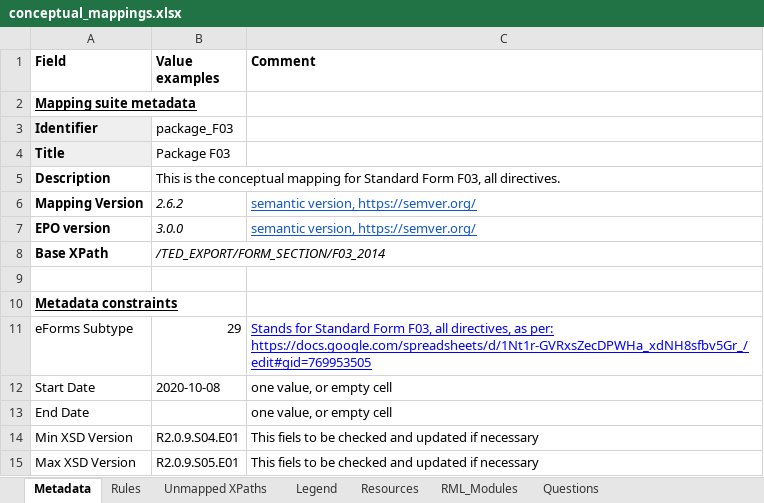
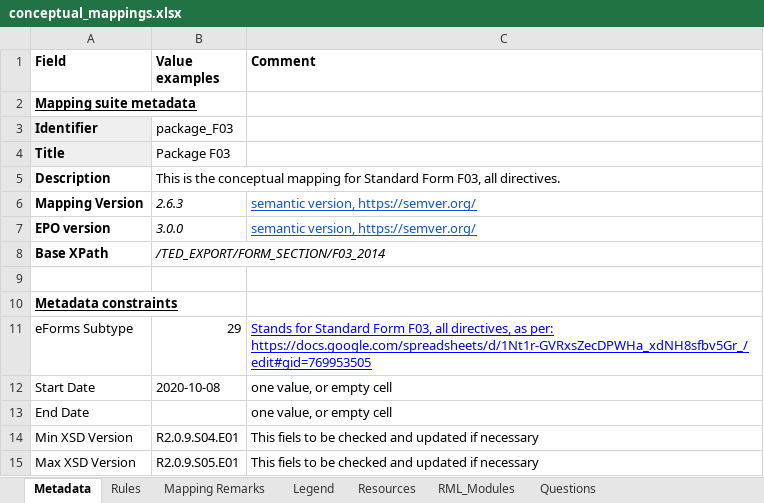
Before and after one commit to OP-TED/ted-rdf-mapping, an Excel workbook: mappings/package_F03/transformation/conceptual_mappings.xlsx, sheet Metadata, drawn as a sheet; values as stored, in another font and other column widths than the file's, no borders; charts and pictures not drawn; the diff names each change by its address in the sheet, - before the commit and + after, or states it on an @@ line.

Commit message:
Update conceptual_mappings.xlsx
Changed sheet name "Unmapped XPaths" to "Mapping Remarks"

```diff
--- a/mappings/package_F03/transformation/conceptual_mappings.xlsx (sheet Metadata)
+++ b/mappings/package_F03/transformation/conceptual_mappings.xlsx (sheet Metadata)
-sheet tab: Unmapped XPaths
+sheet tab: Mapping Remarks
-B6 (Value examples): 2.6.2
+B6 (Value examples): 2.6.3
```
Also changed, not shown: sheet Mapping Remarks.
